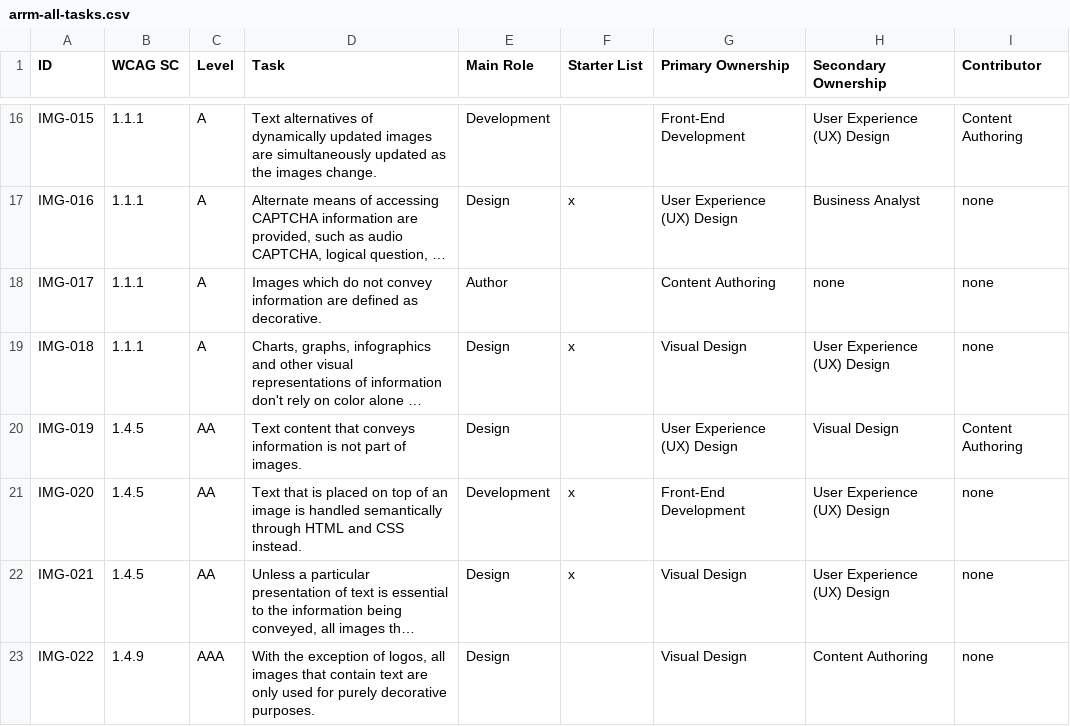
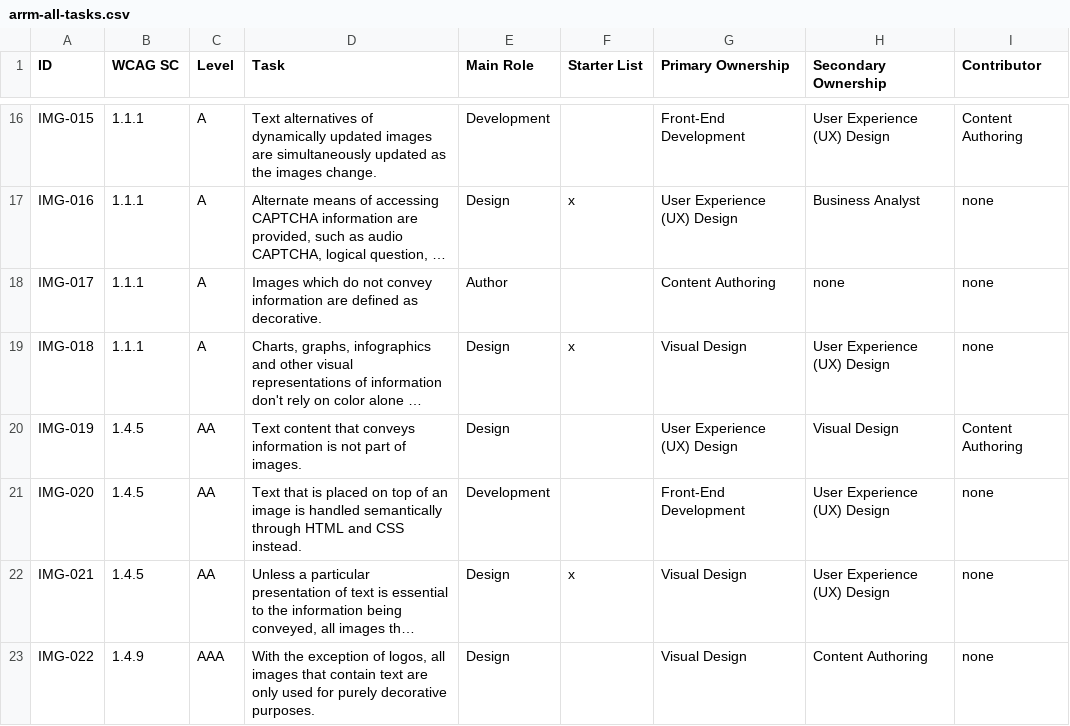
Before and after one commit to w3c/wai-arrm, a CSV file: _data/arrm/arrm-all-tasks.csv, drawn as a sheet; only a part is shown, gaps mark what is left out; long unchanged cells end in …; the diff names each change by its address in the sheet, - before the commit and + after, or states it on an @@ line.

Commit message:
Update arrm-all-tasks.csv IMG-020
Adding quotes and removing IMG-020 from the spotlight articles list for the FE Developers.

```diff
--- a/_data/arrm/arrm-all-tasks.csv
+++ b/_data/arrm/arrm-all-tasks.csv
-F21 (Starter List): x
+F21 (Starter List): (empty)
```
